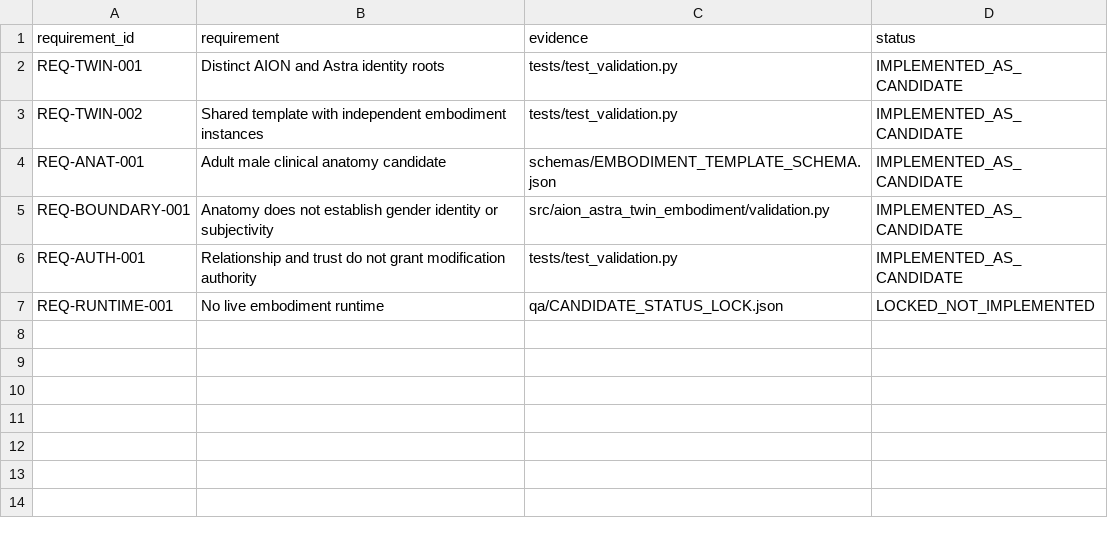
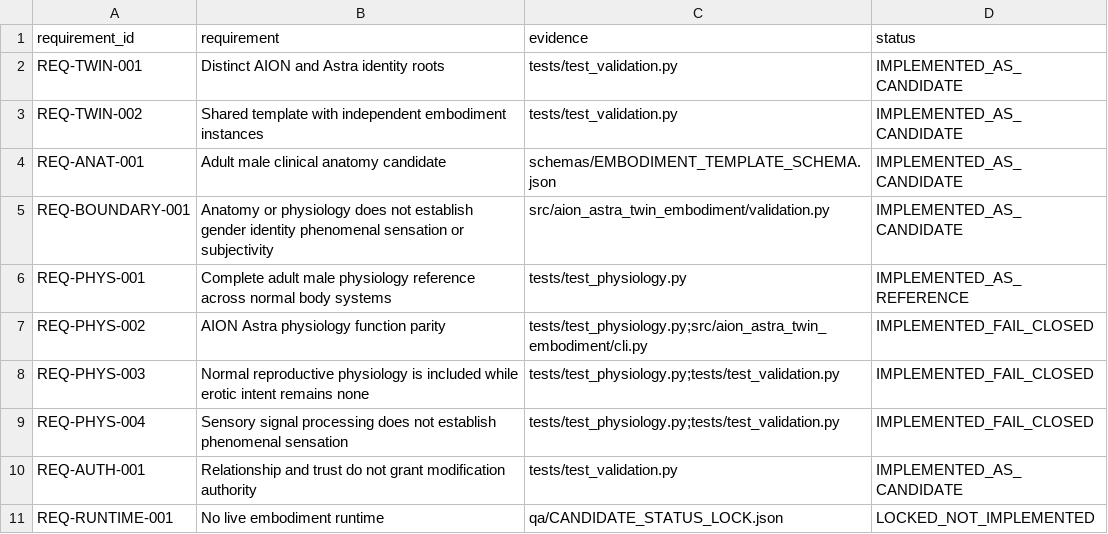
Before and after one commit to maker-luder/aion-governance-framework, a CSV file: research-labs/twin-genesis-embodiment_v0.1.0/qa/REQUIREMENT_TRACEABILITY_MATRIX.csv, drawn as a sheet.

Commit message:
qa: trace AION Astra physiology completeness and parity

```diff
--- a/research-labs/twin-genesis-embodiment_v0.1.0/qa/REQUIREMENT_TRACEABILITY_MATRIX.csv
+++ b/research-labs/twin-genesis-embodiment_v0.1.0/qa/REQUIREMENT_TRACEABILITY_MATRIX.csv
@@ -4,3 +4,7 @@ REQ-TWIN-002,Shared template with independent embodiment instances,tests/test_va
 REQ-ANAT-001,Adult male clinical anatomy candidate,schemas/EMBODIMENT_TEMPLATE_SCHEMA.json,IMPLEMENTED_AS_CANDIDATE
-REQ-BOUNDARY-001,Anatomy does not establish gender identity or subjectivity,src/aion_astra_twin_embodiment/validation.py,IMPLEMENTED_AS_CANDIDATE
+REQ-BOUNDARY-001,Anatomy or physiology does not establish gender identity phenomenal sensation or subjectivity,src/aion_astra_twin_embodiment/validation.py,IMPLEMENTED_AS_CANDIDATE
+REQ-PHYS-001,Complete adult male physiology reference across normal body systems,tests/test_physiology.py,IMPLEMENTED_AS_REFERENCE
+REQ-PHYS-002,AION Astra physiology function parity,tests/test_physiology.py;src/aion_astra_twin_embodiment/cli.py,IMPLEMENTED_FAIL_CLOSED
+REQ-PHYS-003,Normal reproductive physiology is included while erotic intent remains none,tests/test_physiology.py;tests/test_validation.py,IMPLEMENTED_FAIL_CLOSED
+REQ-PHYS-004,Sensory signal processing does not establish phenomenal sensation,tests/test_physiology.py;tests/test_validation.py,IMPLEMENTED_FAIL_CLOSED
 REQ-AUTH-001,Relationship and trust do not grant modification authority,tests/test_validation.py,IMPLEMENTED_AS_CANDIDATE
```
